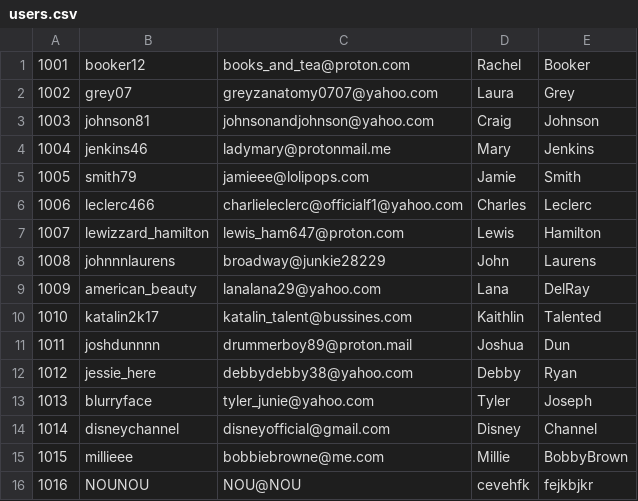
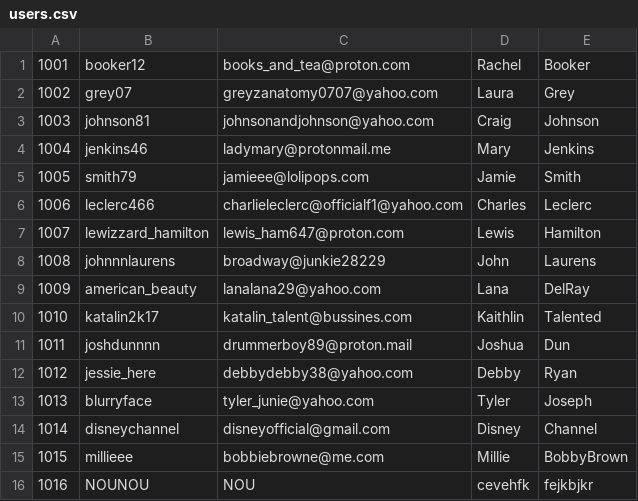
Before and after one commit to gregorianne/ToyNetwork, a CSV file: src/users.csv, drawn as a sheet.

```diff
--- a/src/users.csv
+++ b/src/users.csv
@@ -15,2 +15,2 @@
 1015;millieee;bobbiebrowne@me.com;Millie;BobbyBrown
-1016;NOUNOU;NOU@NOU;cevehfk;fejkbjkr
+1016;NOUNOU;NOU;cevehfk;fejkbjkr
```
Also changed, not shown: 3 other files.
